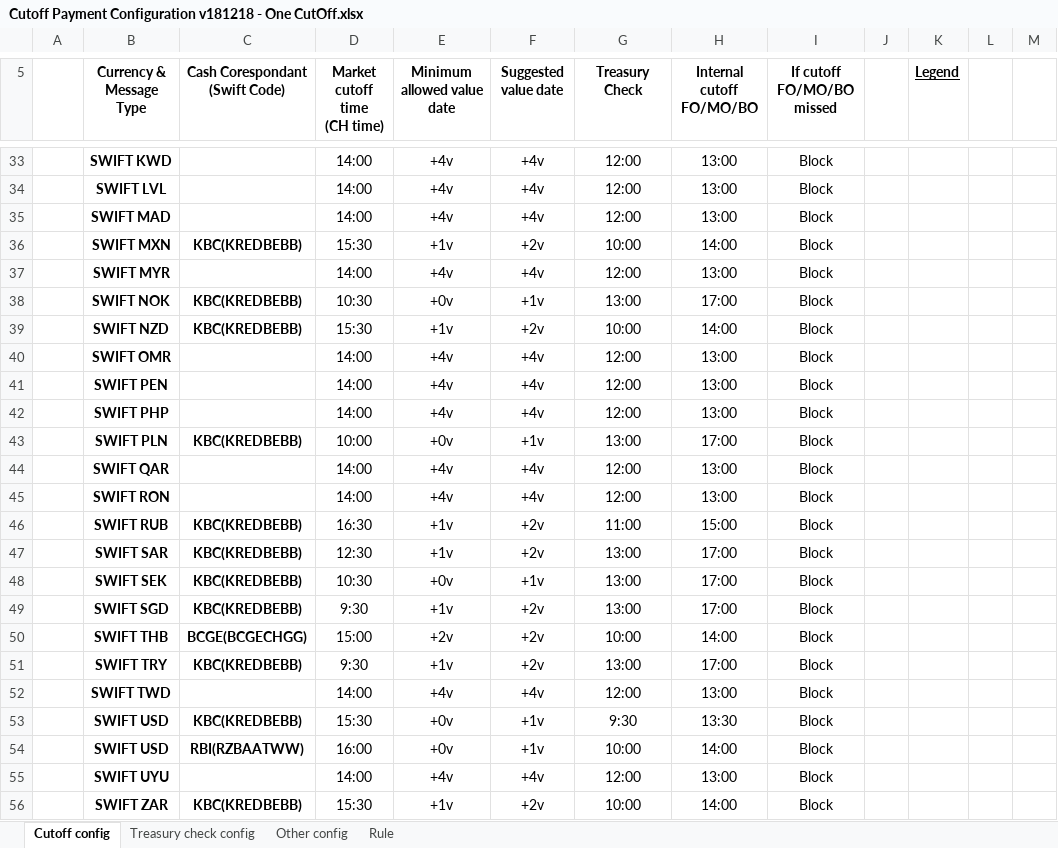
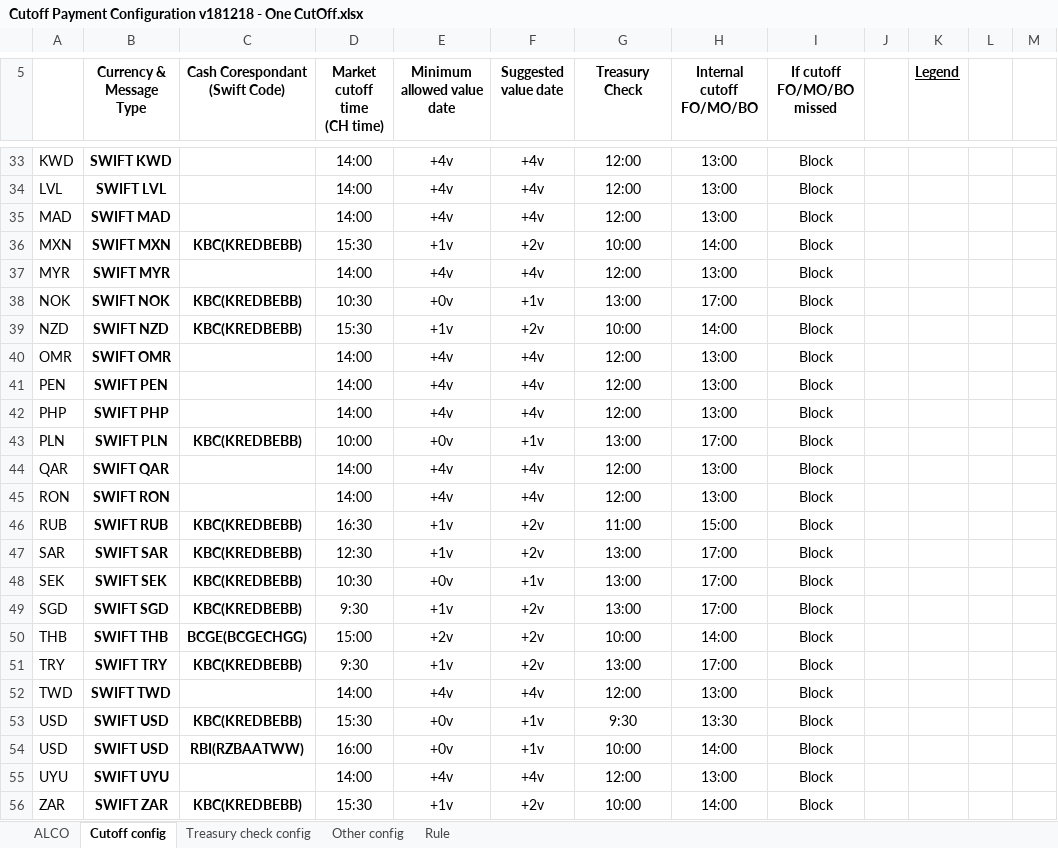
Before and after one commit to fsphbs/hello, an Excel workbook: mixed/Cutoff Payment Configuration v181218 - One CutOff.xlsx, sheet Cutoff config, drawn as a sheet; only a part is shown, gaps mark what is left out; values as stored, in another font and other column widths than the file's, no borders; the diff covers the shown part only; the diff names each change by its address in the sheet, - before the commit and + after, or states it on an @@ line.

```diff
--- a/mixed/Cutoff Payment Configuration v181218 - One CutOff.xlsx (sheet Cutoff config)
+++ b/mixed/Cutoff Payment Configuration v181218 - One CutOff.xlsx (sheet Cutoff config)
+sheet tab: ALCO
-A33: (empty)
+A33: KWD
-A34: (empty)
+A34: LVL
-A35: (empty)
+A35: MAD
-A36: (empty)
+A36: MXN
-A37: (empty)
+A37: MYR
-A38: (empty)
+A38: NOK
-A39: (empty)
+A39: NZD
-A40: (empty)
+A40: OMR
-A41: (empty)
+A41: PEN
-A42: (empty)
+A42: PHP
-A43: (empty)
+A43: PLN
-A44: (empty)
+A44: QAR
-A45: (empty)
+A45: RON
-A46: (empty)
+A46: RUB
-A47: (empty)
+A47: SAR
-A48: (empty)
+A48: SEK
-A49: (empty)
+A49: SGD
-A50: (empty)
+A50: THB
-A51: (empty)
+A51: TRY
-A52: (empty)
+A52: TWD
-A53:A54: (empty)
+A53:A54: USD
-A55: (empty)
+A55: UYU
-A56: (empty)
+A56: ZAR
```
Also changed, not shown: 27 edited cells elsewhere in this sheet.
